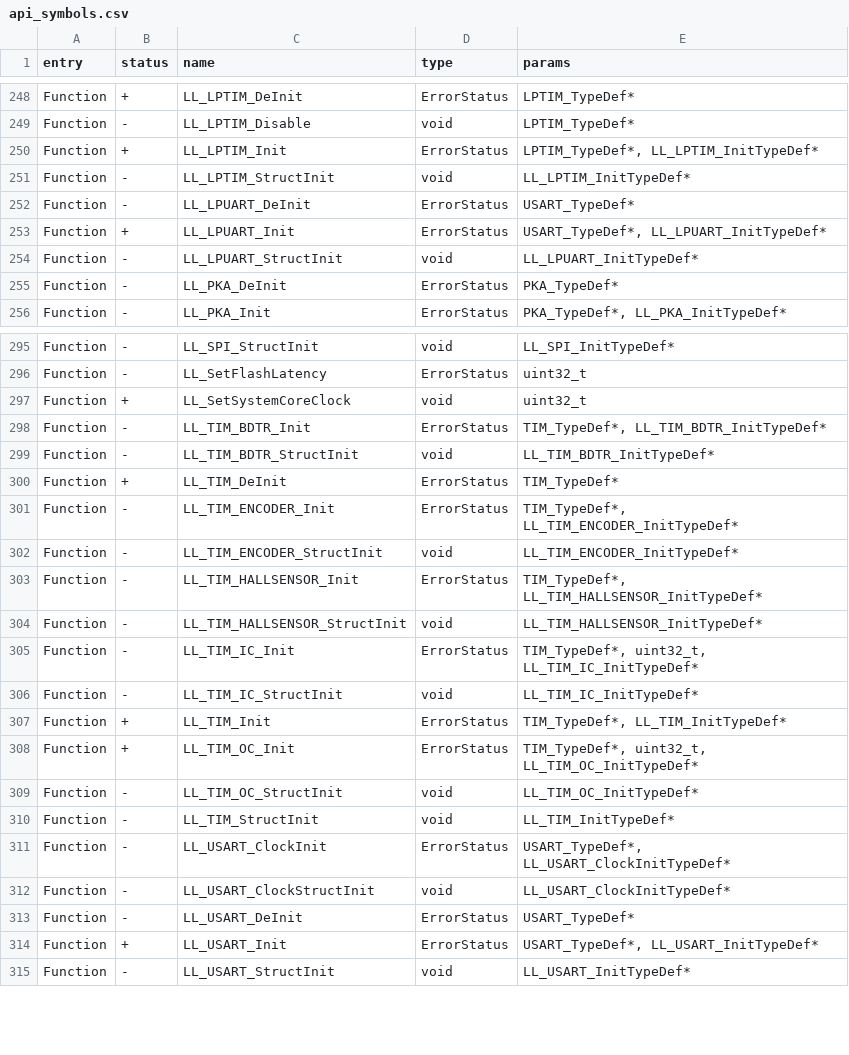
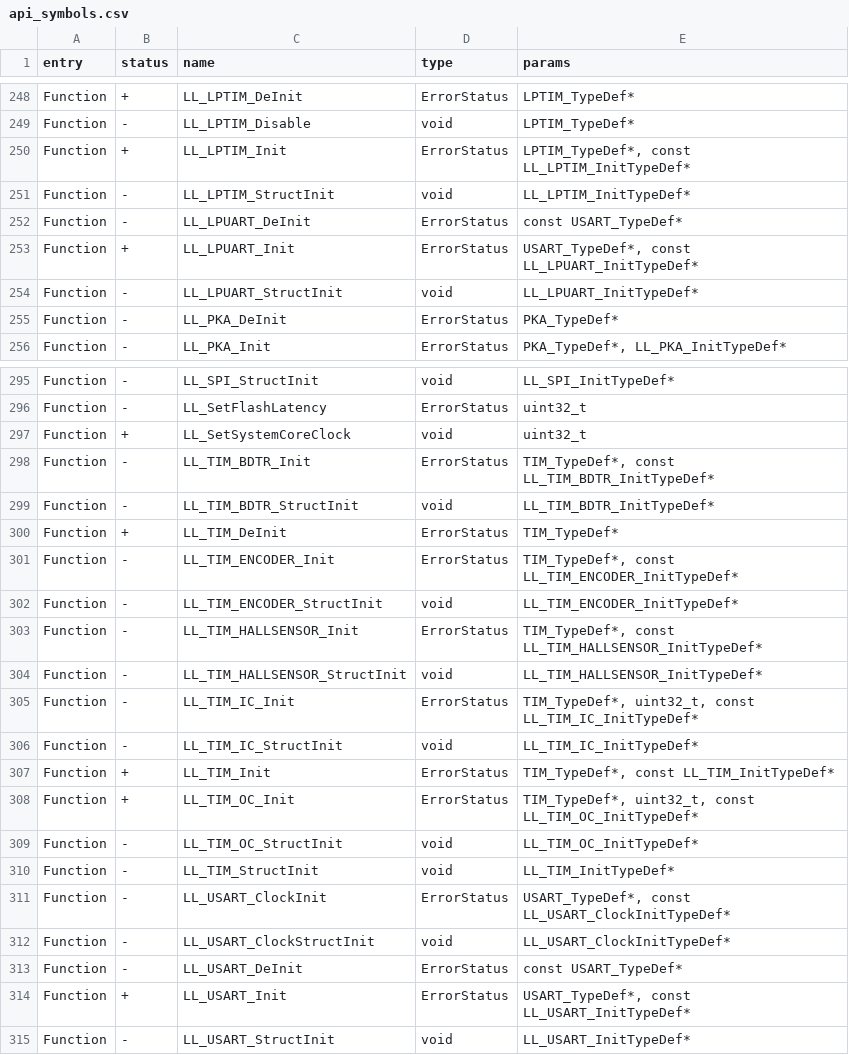
Before and after one commit to Gustav-png/Moon-Firmware, a CSV file: firmware/targets/f7/api_symbols.csv, drawn as a sheet; only a part is shown, gaps mark what is left out; the diff covers the shown part only.

Commit message:
Update copro symbols

```diff
--- a/firmware/targets/f7/api_symbols.csv
+++ b/firmware/targets/f7/api_symbols.csv
@@ -249,6 +249,6 @@ Function,+,LL_LPTIM_DeInit,ErrorStatus,LPTIM_TypeDef*
 Function,-,LL_LPTIM_Disable,void,LPTIM_TypeDef*
-Function,+,LL_LPTIM_Init,ErrorStatus,"LPTIM_TypeDef*, LL_LPTIM_InitTypeDef*"
+Function,+,LL_LPTIM_Init,ErrorStatus,"LPTIM_TypeDef*, const LL_LPTIM_InitTypeDef*"
 Function,-,LL_LPTIM_StructInit,void,LL_LPTIM_InitTypeDef*
-Function,-,LL_LPUART_DeInit,ErrorStatus,USART_TypeDef*
-Function,+,LL_LPUART_Init,ErrorStatus,"USART_TypeDef*, LL_LPUART_InitTypeDef*"
+Function,-,LL_LPUART_DeInit,ErrorStatus,const USART_TypeDef*
+Function,+,LL_LPUART_Init,ErrorStatus,"USART_TypeDef*, const LL_LPUART_InitTypeDef*"
 Function,-,LL_LPUART_StructInit,void,LL_LPUART_InitTypeDef*
@@ -297,19 +297,19 @@ Function,-,LL_SetFlashLatency,ErrorStatus,uint32_t
 Function,+,LL_SetSystemCoreClock,void,uint32_t
-Function,-,LL_TIM_BDTR_Init,ErrorStatus,"TIM_TypeDef*, LL_TIM_BDTR_InitTypeDef*"
+Function,-,LL_TIM_BDTR_Init,ErrorStatus,"TIM_TypeDef*, const LL_TIM_BDTR_InitTypeDef*"
 Function,-,LL_TIM_BDTR_StructInit,void,LL_TIM_BDTR_InitTypeDef*
 Function,+,LL_TIM_DeInit,ErrorStatus,TIM_TypeDef*
-Function,-,LL_TIM_ENCODER_Init,ErrorStatus,"TIM_TypeDef*, LL_TIM_ENCODER_InitTypeDef*"
+Function,-,LL_TIM_ENCODER_Init,ErrorStatus,"TIM_TypeDef*, const LL_TIM_ENCODER_InitTypeDef*"
 Function,-,LL_TIM_ENCODER_StructInit,void,LL_TIM_ENCODER_InitTypeDef*
-Function,-,LL_TIM_HALLSENSOR_Init,ErrorStatus,"TIM_TypeDef*, LL_TIM_HALLSENSOR_InitTypeDef*"
+Function,-,LL_TIM_HALLSENSOR_Init,ErrorStatus,"TIM_TypeDef*, const LL_TIM_HALLSENSOR_InitTypeDef*"
 Function,-,LL_TIM_HALLSENSOR_StructInit,void,LL_TIM_HALLSENSOR_InitTypeDef*
-Function,-,LL_TIM_IC_Init,ErrorStatus,"TIM_TypeDef*, uint32_t, LL_TIM_IC_InitTypeDef*"
+Function,-,LL_TIM_IC_Init,ErrorStatus,"TIM_TypeDef*, uint32_t, const LL_TIM_IC_InitTypeDef*"
 Function,-,LL_TIM_IC_StructInit,void,LL_TIM_IC_InitTypeDef*
-Function,+,LL_TIM_Init,ErrorStatus,"TIM_TypeDef*, LL_TIM_InitTypeDef*"
-Function,+,LL_TIM_OC_Init,ErrorStatus,"TIM_TypeDef*, uint32_t, LL_TIM_OC_InitTypeDef*"
+Function,+,LL_TIM_Init,ErrorStatus,"TIM_TypeDef*, const LL_TIM_InitTypeDef*"
+Function,+,LL_TIM_OC_Init,ErrorStatus,"TIM_TypeDef*, uint32_t, const LL_TIM_OC_InitTypeDef*"
 Function,-,LL_TIM_OC_StructInit,void,LL_TIM_OC_InitTypeDef*
 Function,-,LL_TIM_StructInit,void,LL_TIM_InitTypeDef*
-Function,-,LL_USART_ClockInit,ErrorStatus,"USART_TypeDef*, LL_USART_ClockInitTypeDef*"
+Function,-,LL_USART_ClockInit,ErrorStatus,"USART_TypeDef*, const LL_USART_ClockInitTypeDef*"
 Function,-,LL_USART_ClockStructInit,void,LL_USART_ClockInitTypeDef*
-Function,-,LL_USART_DeInit,ErrorStatus,USART_TypeDef*
-Function,+,LL_USART_Init,ErrorStatus,"USART_TypeDef*, LL_USART_InitTypeDef*"
+Function,-,LL_USART_DeInit,ErrorStatus,const USART_TypeDef*
+Function,+,LL_USART_Init,ErrorStatus,"USART_TypeDef*, const LL_USART_InitTypeDef*"
 Function,-,LL_USART_StructInit,void,LL_USART_InitTypeDef*
```
Also changed, not shown: 5 edited cells elsewhere in this file.
